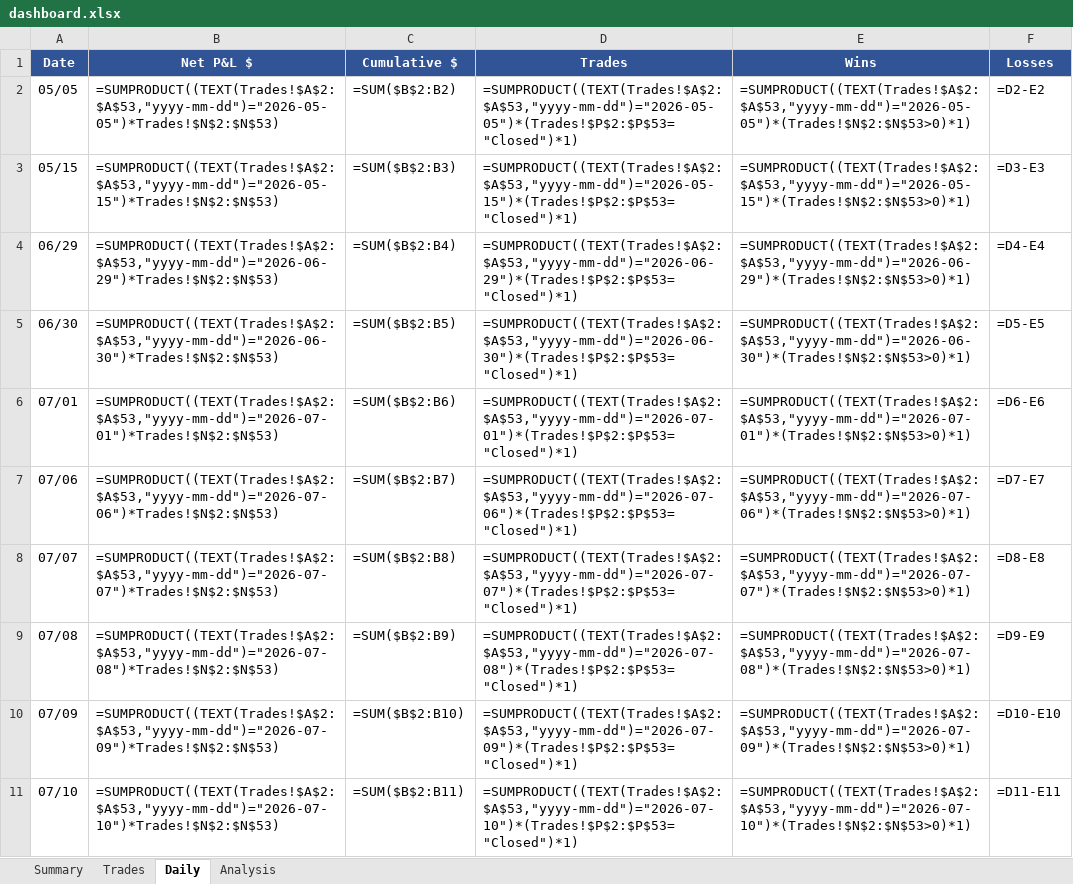
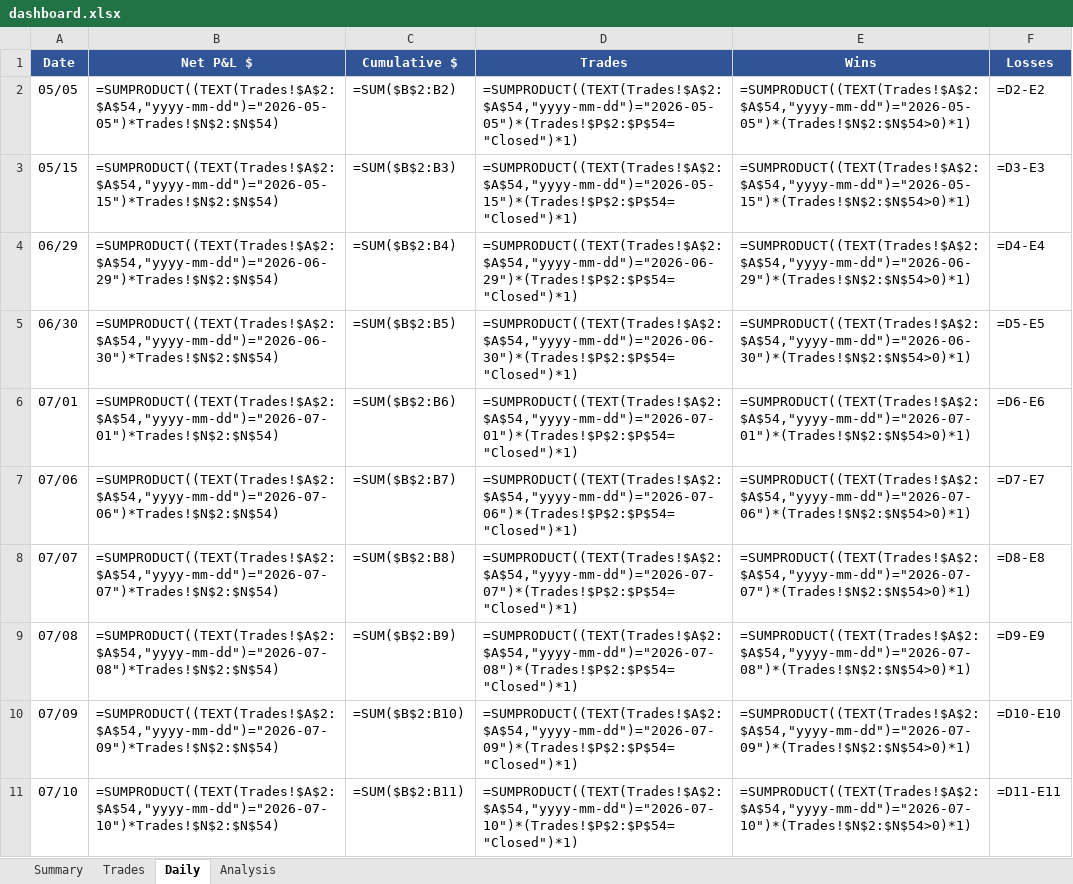
Before and after one commit to rakeshnemani/0dte, an Excel workbook: dashboard.xlsx, sheet Daily, drawn as a sheet; only a part is shown; values as stored, in another font and other column widths than the file's, no borders; formulas without a stored value are shown as written; the diff covers the shown part only; the diff names each change by its address in the sheet, - before the commit and + after, or states it on an @@ line.

```diff
--- a/dashboard.xlsx (sheet Daily)
+++ b/dashboard.xlsx (sheet Daily)
-B2 (Net P&L $): =SUMPRODUCT((TEXT(Trades!$A$2:$A$53,"yyyy-mm-dd")="2026-05-05")*Trades!$N$2:$N$53)
+B2 (Net P&L $): =SUMPRODUCT((TEXT(Trades!$A$2:$A$54,"yyyy-mm-dd")="2026-05-05")*Trades!$N$2:$N$54)
-D2 (Trades): =SUMPRODUCT((TEXT(Trades!$A$2:$A$53,"yyyy-mm-dd")="2026-05-05")*(Trades!$P$2:$P$53="Closed")*1)
+D2 (Trades): =SUMPRODUCT((TEXT(Trades!$A$2:$A$54,"yyyy-mm-dd")="2026-05-05")*(Trades!$P$2:$P$54="Closed")*1)
-E2 (Wins): =SUMPRODUCT((TEXT(Trades!$A$2:$A$53,"yyyy-mm-dd")="2026-05-05")*(Trades!$N$2:$N$53>0)*1)
+E2 (Wins): =SUMPRODUCT((TEXT(Trades!$A$2:$A$54,"yyyy-mm-dd")="2026-05-05")*(Trades!$N$2:$N$54>0)*1)
-B3 (Net P&L $): =SUMPRODUCT((TEXT(Trades!$A$2:$A$53,"yyyy-mm-dd")="2026-05-15")*Trades!$N$2:$N$53)
+B3 (Net P&L $): =SUMPRODUCT((TEXT(Trades!$A$2:$A$54,"yyyy-mm-dd")="2026-05-15")*Trades!$N$2:$N$54)
-D3 (Trades): =SUMPRODUCT((TEXT(Trades!$A$2:$A$53,"yyyy-mm-dd")="2026-05-15")*(Trades!$P$2:$P$53="Closed")*1)
+D3 (Trades): =SUMPRODUCT((TEXT(Trades!$A$2:$A$54,"yyyy-mm-dd")="2026-05-15")*(Trades!$P$2:$P$54="Closed")*1)
-E3 (Wins): =SUMPRODUCT((TEXT(Trades!$A$2:$A$53,"yyyy-mm-dd")="2026-05-15")*(Trades!$N$2:$N$53>0)*1)
+E3 (Wins): =SUMPRODUCT((TEXT(Trades!$A$2:$A$54,"yyyy-mm-dd")="2026-05-15")*(Trades!$N$2:$N$54>0)*1)
-B4 (Net P&L $): =SUMPRODUCT((TEXT(Trades!$A$2:$A$53,"yyyy-mm-dd")="2026-06-29")*Trades!$N$2:$N$53)
+B4 (Net P&L $): =SUMPRODUCT((TEXT(Trades!$A$2:$A$54,"yyyy-mm-dd")="2026-06-29")*Trades!$N$2:$N$54)
-D4 (Trades): =SUMPRODUCT((TEXT(Trades!$A$2:$A$53,"yyyy-mm-dd")="2026-06-29")*(Trades!$P$2:$P$53="Closed")*1)
+D4 (Trades): =SUMPRODUCT((TEXT(Trades!$A$2:$A$54,"yyyy-mm-dd")="2026-06-29")*(Trades!$P$2:$P$54="Closed")*1)
-E4 (Wins): =SUMPRODUCT((TEXT(Trades!$A$2:$A$53,"yyyy-mm-dd")="2026-06-29")*(Trades!$N$2:$N$53>0)*1)
+E4 (Wins): =SUMPRODUCT((TEXT(Trades!$A$2:$A$54,"yyyy-mm-dd")="2026-06-29")*(Trades!$N$2:$N$54>0)*1)
-B5 (Net P&L $): =SUMPRODUCT((TEXT(Trades!$A$2:$A$53,"yyyy-mm-dd")="2026-06-30")*Trades!$N$2:$N$53)
+B5 (Net P&L $): =SUMPRODUCT((TEXT(Trades!$A$2:$A$54,"yyyy-mm-dd")="2026-06-30")*Trades!$N$2:$N$54)
-D5 (Trades): =SUMPRODUCT((TEXT(Trades!$A$2:$A$53,"yyyy-mm-dd")="2026-06-30")*(Trades!$P$2:$P$53="Closed")*1)
+D5 (Trades): =SUMPRODUCT((TEXT(Trades!$A$2:$A$54,"yyyy-mm-dd")="2026-06-30")*(Trades!$P$2:$P$54="Closed")*1)
-E5 (Wins): =SUMPRODUCT((TEXT(Trades!$A$2:$A$53,"yyyy-mm-dd")="2026-06-30")*(Trades!$N$2:$N$53>0)*1)
+E5 (Wins): =SUMPRODUCT((TEXT(Trades!$A$2:$A$54,"yyyy-mm-dd")="2026-06-30")*(Trades!$N$2:$N$54>0)*1)
-B6 (Net P&L $): =SUMPRODUCT((TEXT(Trades!$A$2:$A$53,"yyyy-mm-dd")="2026-07-01")*Trades!$N$2:$N$53)
+B6 (Net P&L $): =SUMPRODUCT((TEXT(Trades!$A$2:$A$54,"yyyy-mm-dd")="2026-07-01")*Trades!$N$2:$N$54)
-D6 (Trades): =SUMPRODUCT((TEXT(Trades!$A$2:$A$53,"yyyy-mm-dd")="2026-07-01")*(Trades!$P$2:$P$53="Closed")*1)
+D6 (Trades): =SUMPRODUCT((TEXT(Trades!$A$2:$A$54,"yyyy-mm-dd")="2026-07-01")*(Trades!$P$2:$P$54="Closed")*1)
-E6 (Wins): =SUMPRODUCT((TEXT(Trades!$A$2:$A$53,"yyyy-mm-dd")="2026-07-01")*(Trades!$N$2:$N$53>0)*1)
+E6 (Wins): =SUMPRODUCT((TEXT(Trades!$A$2:$A$54,"yyyy-mm-dd")="2026-07-01")*(Trades!$N$2:$N$54>0)*1)
-B7 (Net P&L $): =SUMPRODUCT((TEXT(Trades!$A$2:$A$53,"yyyy-mm-dd")="2026-07-06")*Trades!$N$2:$N$53)
+B7 (Net P&L $): =SUMPRODUCT((TEXT(Trades!$A$2:$A$54,"yyyy-mm-dd")="2026-07-06")*Trades!$N$2:$N$54)
-D7 (Trades): =SUMPRODUCT((TEXT(Trades!$A$2:$A$53,"yyyy-mm-dd")="2026-07-06")*(Trades!$P$2:$P$53="Closed")*1)
+D7 (Trades): =SUMPRODUCT((TEXT(Trades!$A$2:$A$54,"yyyy-mm-dd")="2026-07-06")*(Trades!$P$2:$P$54="Closed")*1)
-E7 (Wins): =SUMPRODUCT((TEXT(Trades!$A$2:$A$53,"yyyy-mm-dd")="2026-07-06")*(Trades!$N$2:$N$53>0)*1)
+E7 (Wins): =SUMPRODUCT((TEXT(Trades!$A$2:$A$54,"yyyy-mm-dd")="2026-07-06")*(Trades!$N$2:$N$54>0)*1)
-B8 (Net P&L $): =SUMPRODUCT((TEXT(Trades!$A$2:$A$53,"yyyy-mm-dd")="2026-07-07")*Trades!$N$2:$N$53)
+B8 (Net P&L $): =SUMPRODUCT((TEXT(Trades!$A$2:$A$54,"yyyy-mm-dd")="2026-07-07")*Trades!$N$2:$N$54)
-D8 (Trades): =SUMPRODUCT((TEXT(Trades!$A$2:$A$53,"yyyy-mm-dd")="2026-07-07")*(Trades!$P$2:$P$53="Closed")*1)
+D8 (Trades): =SUMPRODUCT((TEXT(Trades!$A$2:$A$54,"yyyy-mm-dd")="2026-07-07")*(Trades!$P$2:$P$54="Closed")*1)
-E8 (Wins): =SUMPRODUCT((TEXT(Trades!$A$2:$A$53,"yyyy-mm-dd")="2026-07-07")*(Trades!$N$2:$N$53>0)*1)
+E8 (Wins): =SUMPRODUCT((TEXT(Trades!$A$2:$A$54,"yyyy-mm-dd")="2026-07-07")*(Trades!$N$2:$N$54>0)*1)
-B9 (Net P&L $): =SUMPRODUCT((TEXT(Trades!$A$2:$A$53,"yyyy-mm-dd")="2026-07-08")*Trades!$N$2:$N$53)
+B9 (Net P&L $): =SUMPRODUCT((TEXT(Trades!$A$2:$A$54,"yyyy-mm-dd")="2026-07-08")*Trades!$N$2:$N$54)
-D9 (Trades): =SUMPRODUCT((TEXT(Trades!$A$2:$A$53,"yyyy-mm-dd")="2026-07-08")*(Trades!$P$2:$P$53="Closed")*1)
+D9 (Trades): =SUMPRODUCT((TEXT(Trades!$A$2:$A$54,"yyyy-mm-dd")="2026-07-08")*(Trades!$P$2:$P$54="Closed")*1)
-E9 (Wins): =SUMPRODUCT((TEXT(Trades!$A$2:$A$53,"yyyy-mm-dd")="2026-07-08")*(Trades!$N$2:$N$53>0)*1)
+E9 (Wins): =SUMPRODUCT((TEXT(Trades!$A$2:$A$54,"yyyy-mm-dd")="2026-07-08")*(Trades!$N$2:$N$54>0)*1)
-B10 (Net P&L $): =SUMPRODUCT((TEXT(Trades!$A$2:$A$53,"yyyy-mm-dd")="2026-07-09")*Trades!$N$2:$N$53)
+B10 (Net P&L $): =SUMPRODUCT((TEXT(Trades!$A$2:$A$54,"yyyy-mm-dd")="2026-07-09")*Trades!$N$2:$N$54)
-D10 (Trades): =SUMPRODUCT((TEXT(Trades!$A$2:$A$53,"yyyy-mm-dd")="2026-07-09")*(Trades!$P$2:$P$53="Closed")*1)
+D10 (Trades): =SUMPRODUCT((TEXT(Trades!$A$2:$A$54,"yyyy-mm-dd")="2026-07-09")*(Trades!$P$2:$P$54="Closed")*1)
-E10 (Wins): =SUMPRODUCT((TEXT(Trades!$A$2:$A$53,"yyyy-mm-dd")="2026-07-09")*(Trades!$N$2:$N$53>0)*1)
+E10 (Wins): =SUMPRODUCT((TEXT(Trades!$A$2:$A$54,"yyyy-mm-dd")="2026-07-09")*(Trades!$N$2:$N$54>0)*1)
-B11 (Net P&L $): =SUMPRODUCT((TEXT(Trades!$A$2:$A$53,"yyyy-mm-dd")="2026-07-10")*Trades!$N$2:$N$53)
+B11 (Net P&L $): =SUMPRODUCT((TEXT(Trades!$A$2:$A$54,"yyyy-mm-dd")="2026-07-10")*Trades!$N$2:$N$54)
-D11 (Trades): =SUMPRODUCT((TEXT(Trades!$A$2:$A$53,"yyyy-mm-dd")="2026-07-10")*(Trades!$P$2:$P$53="Closed")*1)
+D11 (Trades): =SUMPRODUCT((TEXT(Trades!$A$2:$A$54,"yyyy-mm-dd")="2026-07-10")*(Trades!$P$2:$P$54="Closed")*1)
-E11 (Wins): =SUMPRODUCT((TEXT(Trades!$A$2:$A$53,"yyyy-mm-dd")="2026-07-10")*(Trades!$N$2:$N$53>0)*1)
+E11 (Wins): =SUMPRODUCT((TEXT(Trades!$A$2:$A$54,"yyyy-mm-dd")="2026-07-10")*(Trades!$N$2:$N$54>0)*1)
```
Also changed, not shown: 1 added row and 15 edited cells elsewhere in this sheet, sheet Analysis, sheet Trades, sheet Summary, charts or pictures, 12 other files.
